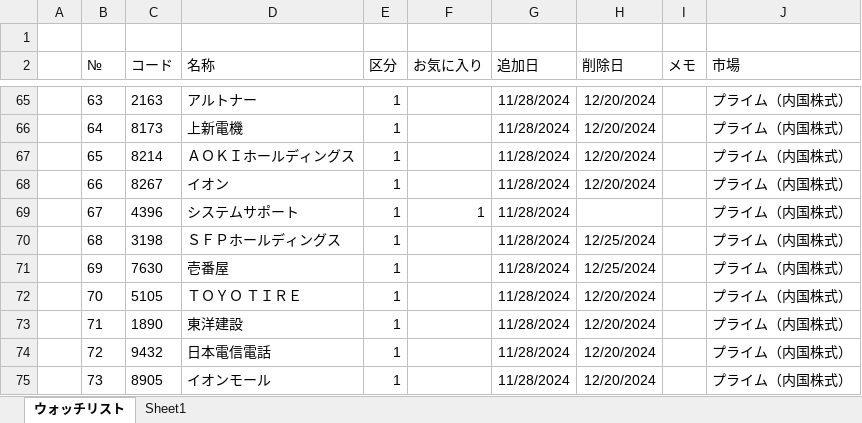
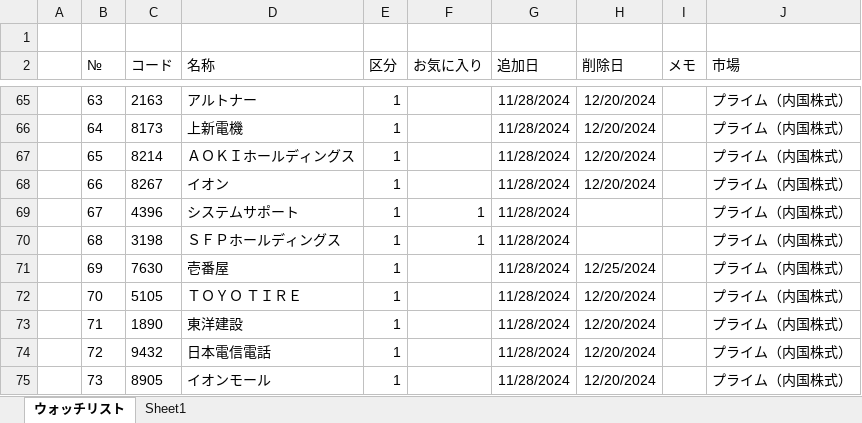
Before and after one commit to sadac23/OptimalTraderDraft, an Excel workbook: Doc/ウォッチリスト.xlsx, sheet ウォッチリスト, drawn as a sheet; only a part is shown, gaps mark what is left out; values as stored, in another font and other column widths than the file's, no borders; conditional formats not drawn; the diff names each change by its address in the sheet, - before the commit and + after, or states it on an @@ line.

```diff
--- a/Doc/ウォッチリスト.xlsx (sheet ウォッチリスト)
+++ b/Doc/ウォッチリスト.xlsx (sheet ウォッチリスト)
-F70 (お気に入り): (empty)
+F70 (お気に入り): 1
-H70 (削除日): 12/25/2024
+H70 (削除日): (empty)
```
Also changed, not shown: 5 other files.
